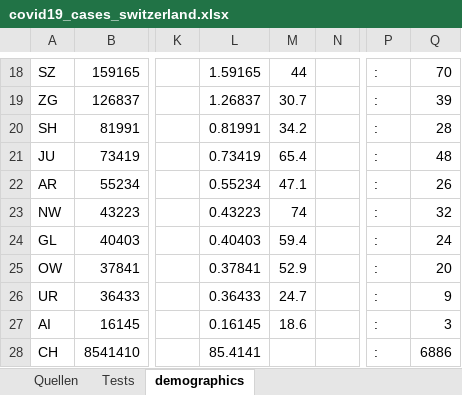
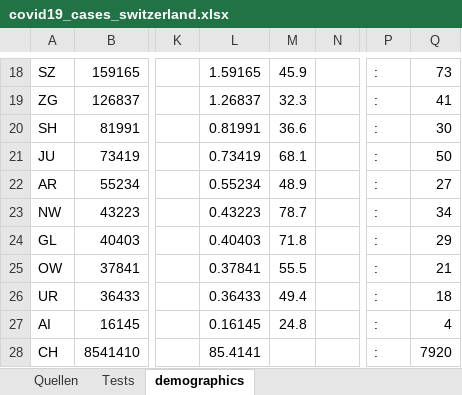
Before and after one commit to stat1x/covid19-cases-switzerland, an Excel workbook: covid19_cases_switzerland.xlsx, sheet demographics, drawn as a sheet; only a part is shown, gaps mark what is left out; values as stored, in another font and other column widths than the file's, no borders; the diff covers the shown part only; the diff names each change by its address in the sheet, - before the commit and + after, or states it on an @@ line.

```diff
--- a/covid19_cases_switzerland.xlsx (sheet demographics)
+++ b/covid19_cases_switzerland.xlsx (sheet demographics)
-M18: 44
+M18: 45.9
-Q18: 70
+Q18: 73
-M19: 30.7
+M19: 32.3
-Q19: 39
+Q19: 41
-M20: 34.2
+M20: 36.6
-Q20: 28
+Q20: 30
-M21: 65.4
+M21: 68.1
-Q21: 48
+Q21: 50
-M22: 47.1
+M22: 48.9
-Q22: 26
+Q22: 27
-M23: 74
+M23: 78.7
-Q23: 32
+Q23: 34
-M24: 59.4
+M24: 71.8
-Q24: 24
+Q24: 29
-M25: 52.9
+M25: 55.5
-Q25: 20
+Q25: 21
-M26: 24.7
+M26: 49.4
-Q26: 9
+Q26: 18
-M27: 18.6
+M27: 24.8
-Q27: 3
+Q27: 4
-Q28: 6886
+Q28: 7920
```
Also changed, not shown: 32 edited cells elsewhere in this sheet, sheet covid19_cases_switzerland, 2 other files.
